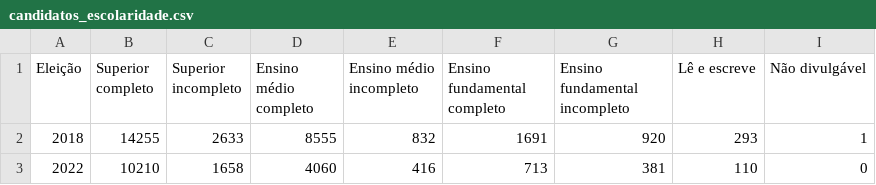
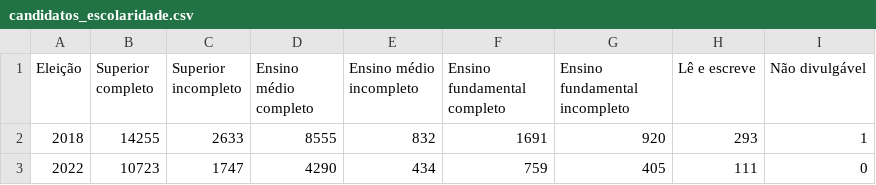
Before and after one commit to rafagarc/eleicoes_2022, a CSV file: candidatos_escolaridade.csv, drawn as a sheet.

```diff
--- a/candidatos_escolaridade.csv
+++ b/candidatos_escolaridade.csv
@@ -2,2 +2,2 @@ Eleição,Superior completo,Superior incompleto,Ensino médio completo,Ensino m
 2018,14255,2633,8555,832,1691,920,293,1
-2022,10210,1658,4060,416,713,381,110,0
+2022,10723,1747,4290,434,759,405,111,0
```
Also changed, not shown: candidatos_partido.csv, escolaridade_partido.csv, 9 other files.
